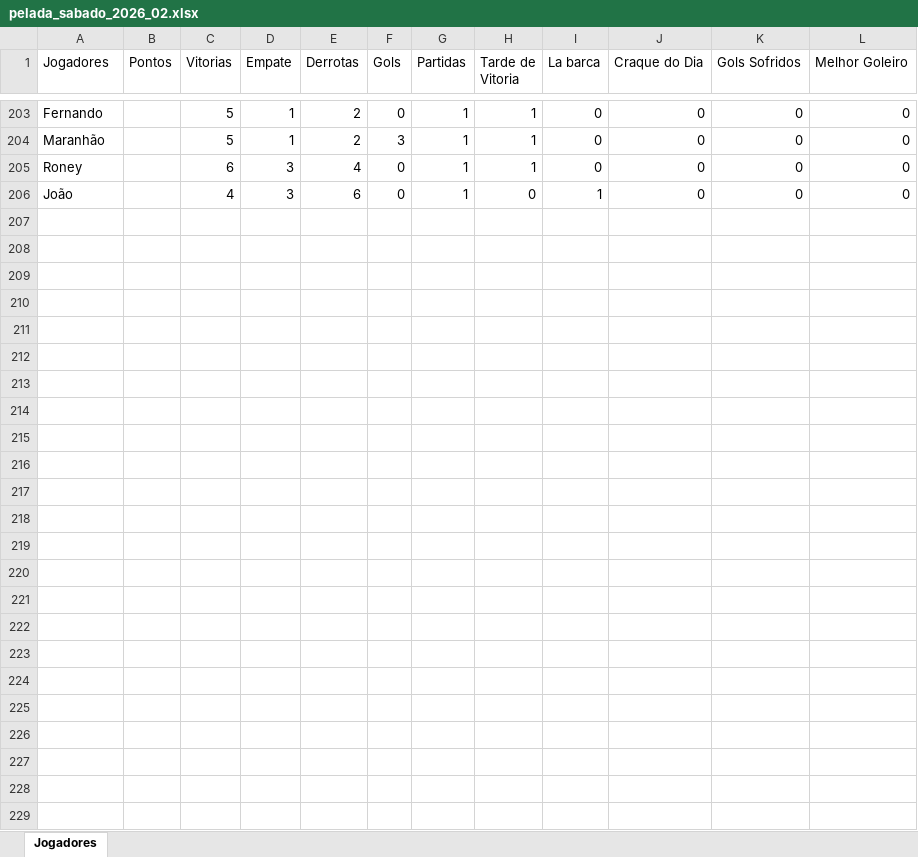
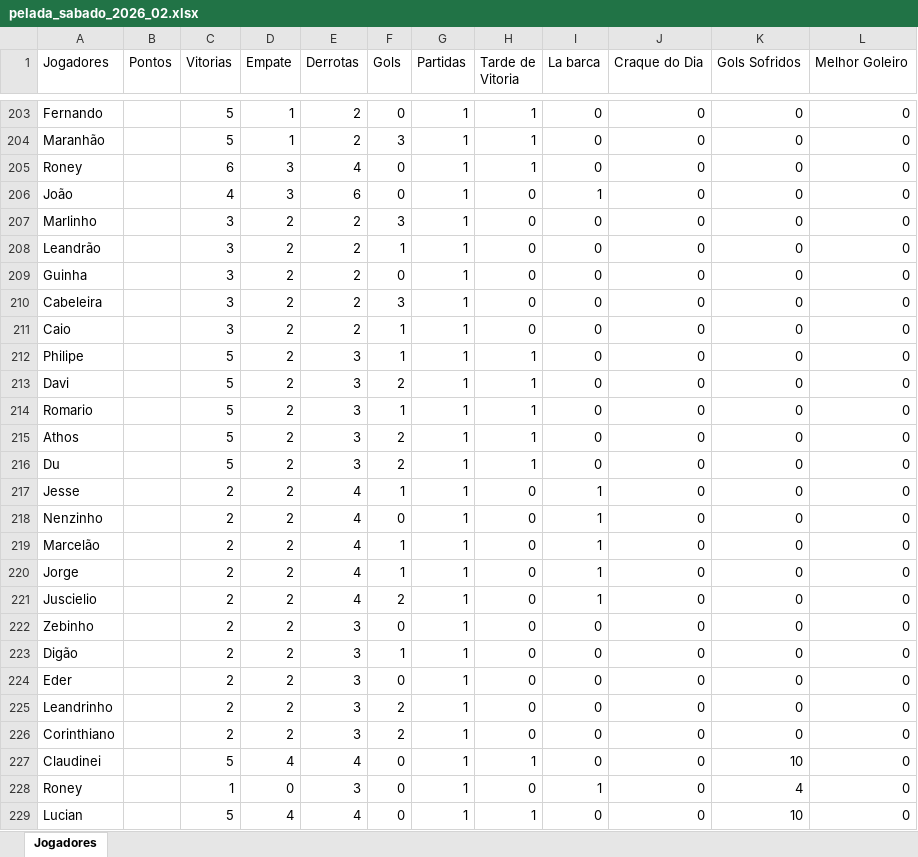
Before and after one commit to Fernando-Almeida23/Pelada_sabado, an Excel workbook: pelada_sabado_2026_02.xlsx, sheet Jogadores, drawn as a sheet; only a part is shown, gaps mark what is left out; values as stored, in another font and other column widths than the file's, no borders; the diff names each change by its address in the sheet, - before the commit and + after, or states it on an @@ line.

```diff
--- a/pelada_sabado_2026_02.xlsx (sheet Jogadores)
+++ b/pelada_sabado_2026_02.xlsx (sheet Jogadores)
+row 207: Marlinho |  | 3 | 2 | 2 | 3 | 1 | 0 | 0 | 0 | 0 | 0
+row 208: Leandrão |  | 3 | 2 | 2 | 1 | 1 | 0 | 0 | 0 | 0 | 0
+row 209: Guinha |  | 3 | 2 | 2 | 0 | 1 | 0 | 0 | 0 | 0 | 0
+row 210: Cabeleira |  | 3 | 2 | 2 | 3 | 1 | 0 | 0 | 0 | 0 | 0
+row 211: Caio |  | 3 | 2 | 2 | 1 | 1 | 0 | 0 | 0 | 0 | 0
+row 212: Philipe |  | 5 | 2 | 3 | 1 | 1 | 1 | 0 | 0 | 0 | 0
+row 213: Davi |  | 5 | 2 | 3 | 2 | 1 | 1 | 0 | 0 | 0 | 0
+row 214: Romario |  | 5 | 2 | 3 | 1 | 1 | 1 | 0 | 0 | 0 | 0
+row 215: Athos |  | 5 | 2 | 3 | 2 | 1 | 1 | 0 | 0 | 0 | 0
+row 216: Du |  | 5 | 2 | 3 | 2 | 1 | 1 | 0 | 0 | 0 | 0
+row 217: Jesse |  | 2 | 2 | 4 | 1 | 1 | 0 | 1 | 0 | 0 | 0
+row 218: Nenzinho |  | 2 | 2 | 4 | 0 | 1 | 0 | 1 | 0 | 0 | 0
+row 219: Marcelão |  | 2 | 2 | 4 | 1 | 1 | 0 | 1 | 0 | 0 | 0
+row 220: Jorge |  | 2 | 2 | 4 | 1 | 1 | 0 | 1 | 0 | 0 | 0
+row 221: Juscielio |  | 2 | 2 | 4 | 2 | 1 | 0 | 1 | 0 | 0 | 0
+row 222: Zebinho |  | 2 | 2 | 3 | 0 | 1 | 0 | 0 | 0 | 0 | 0
+row 223: Digão |  | 2 | 2 | 3 | 1 | 1 | 0 | 0 | 0 | 0 | 0
+row 224: Eder |  | 2 | 2 | 3 | 0 | 1 | 0 | 0 | 0 | 0 | 0
+row 225: Leandrinho |  | 2 | 2 | 3 | 2 | 1 | 0 | 0 | 0 | 0 | 0
+row 226: Corinthiano |  | 2 | 2 | 3 | 2 | 1 | 0 | 0 | 0 | 0 | 0
+row 227: Claudinei |  | 5 | 4 | 4 | 0 | 1 | 1 | 0 | 0 | 10 | 0
+row 228: Roney |  | 1 | 0 | 3 | 0 | 1 | 0 | 1 | 0 | 4 | 0
+row 229: Lucian |  | 5 | 4 | 4 | 0 | 1 | 1 | 0 | 0 | 10 | 0
```
Also changed, not shown: 1 other file.
